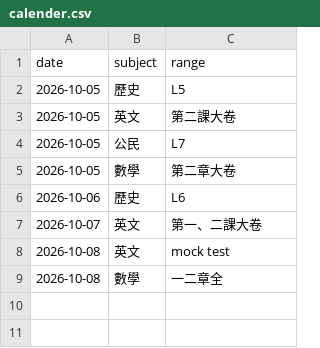
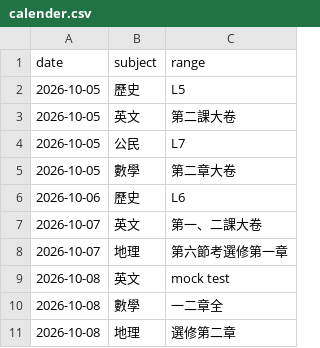
Before and after one commit to user-7510/hsnu-1640, a CSV file: calender.csv, drawn as a sheet; the diff names each change by its address in the sheet, - before the commit and + after, or states it on an @@ line.

Commit message:
1005 update

```diff
--- a/calender.csv
+++ b/calender.csv
+row 8: 2026-10-07 | 地理 | 第六節考選修第一章
+row 11: 2026-10-08 | 地理 | 選修第二章
```
